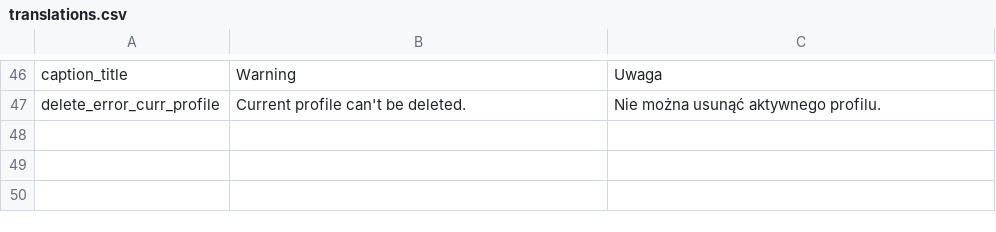
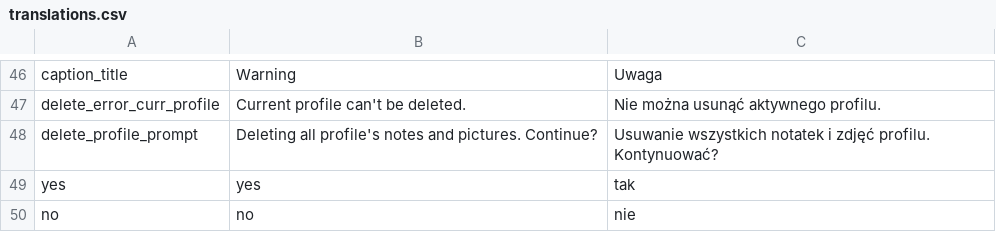
Before and after one commit to Delor4/Planer, a CSV file: data/translations.csv, drawn as a sheet; only a part is shown, gaps mark what is left out.

Commit message:
prompt for delete profile

```diff
--- a/data/translations.csv
+++ b/data/translations.csv
@@ -47 +47,4 @@ caption_title;Warning;Uwaga
 delete_error_curr_profile;Current profile can't be deleted.;Nie można usunąć aktywnego profilu.
+delete_profile_prompt;Deleting all profile's notes and pictures. Continue?;Usuwanie wszystkich notatek i zdjęć profilu. Kontynuować?
+yes;yes;tak
+no;no;nie
```
Also changed, not shown: 1 other file.
